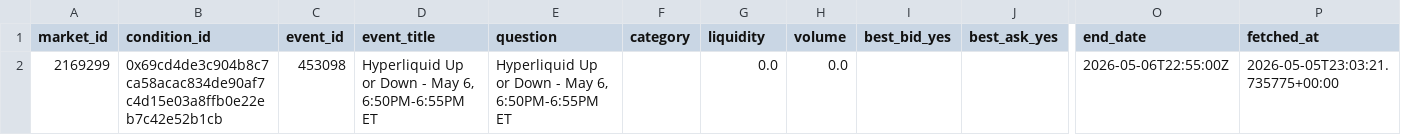
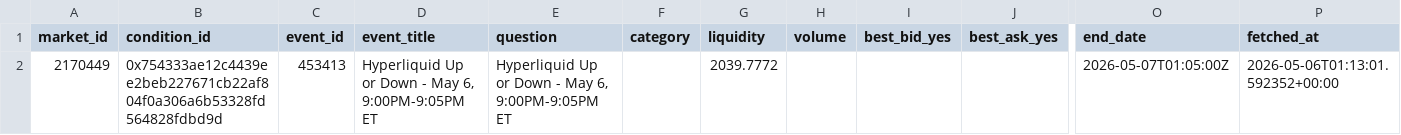
Before and after one commit to kanbeOK/time-wasting-repo-2, a CSV file: data/polymarket_current.csv, drawn as a sheet; only a part is shown, gaps mark what is left out; removed rows and columns are numbered as before the commit, all else as after; rows hold the shown columns only; the diff names each change by its address in the sheet, - before the commit and + after, or states it on an @@ line.

```diff
--- a/data/polymarket_current.csv
+++ b/data/polymarket_current.csv
-row 2: 2169299 | 0x69cd4de3c904b8c7ca58acac834de90af7c4d15e03a8ffb0e22eb7c42e52b1cb | 453098 | Hyperliquid Up or Down - May 6, 6:50PM-6:55PM ET | Hyperliquid Up or Down - May 6, 6:50PM-6:55PM ET |  | 0.0 | 0.0 |  |  | 2026-05-06T22:55:00Z | 2026-05-05T23:03:21.735775+00:00
+row 2: 2170449 | 0x754333ae12c4439ee2beb227671cb22af804f0a306a6b53328fd564828fdbd9d | 453413 | Hyperliquid Up or Down - May 6, 9:00PM-9:05PM ET | Hyperliquid Up or Down - May 6, 9:00PM-9:05PM ET |  | 2039.7772 |  |  |  | 2026-05-07T01:05:00Z | 2026-05-06T01:13:01.592352+00:00
```
